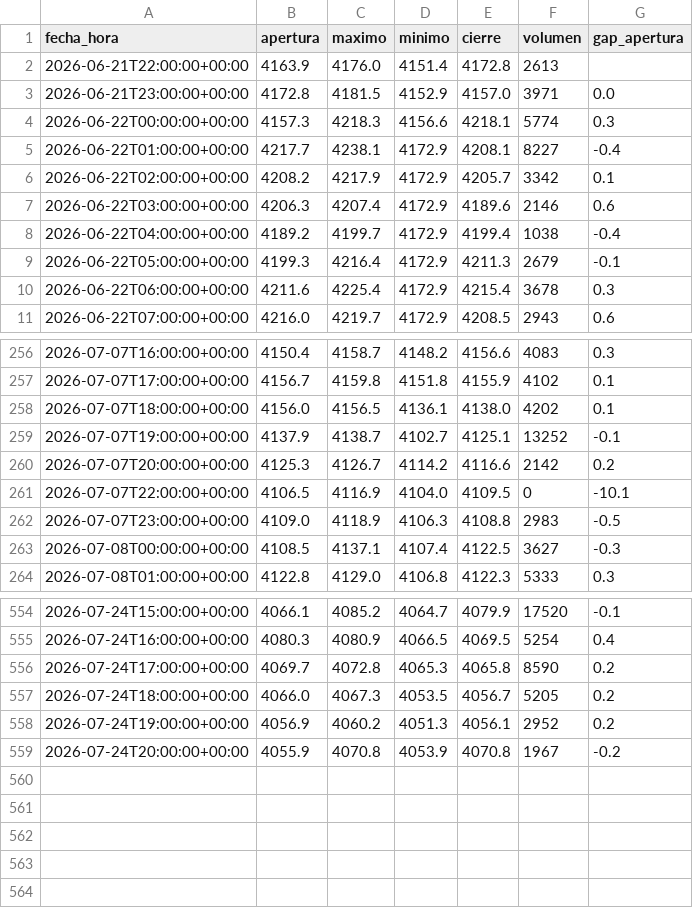
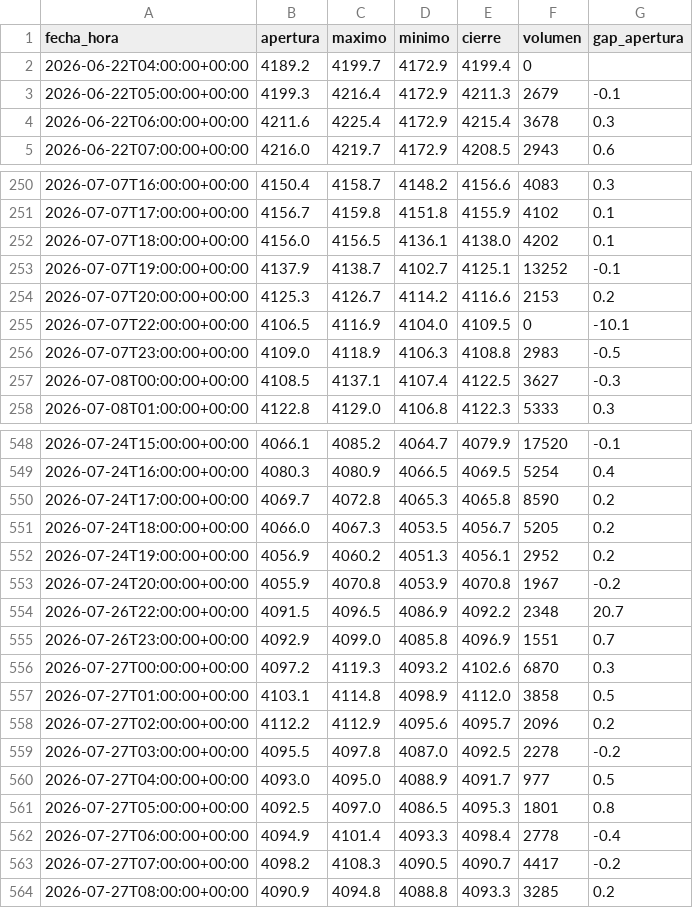
Before and after one commit to joaquimaro/analisis-fundamental-oro, a CSV file: oro_1h.csv, drawn as a sheet; only a part is shown, gaps mark what is left out; the diff covers the shown part only.

```diff
--- a/oro_1h.csv
+++ b/oro_1h.csv
@@ -1,9 +1,3 @@
 fecha_hora,apertura,maximo,minimo,cierre,volumen,gap_apertura
-2026-06-21T22:00:00+00:00,4163.9,4176.0,4151.4,4172.8,2613,
-2026-06-21T23:00:00+00:00,4172.8,4181.5,4152.9,4157.0,3971,0.0
-2026-06-22T00:00:00+00:00,4157.3,4218.3,4156.6,4218.1,5774,0.3
-2026-06-22T01:00:00+00:00,4217.7,4238.1,4172.9,4208.1,8227,-0.4
-2026-06-22T02:00:00+00:00,4208.2,4217.9,4172.9,4205.7,3342,0.1
-2026-06-22T03:00:00+00:00,4206.3,4207.4,4172.9,4189.6,2146,0.6
-2026-06-22T04:00:00+00:00,4189.2,4199.7,4172.9,4199.4,1038,-0.4
+2026-06-22T04:00:00+00:00,4189.2,4199.7,4172.9,4199.4,0,
 2026-06-22T05:00:00+00:00,4199.3,4216.4,4172.9,4211.3,2679,-0.1
@@ -259,3 +253,3 @@ fecha_hora,apertura,maximo,minimo,cierre,volumen,gap_apertura
 2026-07-07T19:00:00+00:00,4137.9,4138.7,4102.7,4125.1,13252,-0.1
-2026-07-07T20:00:00+00:00,4125.3,4126.7,4114.2,4116.6,2142,0.2
+2026-07-07T20:00:00+00:00,4125.3,4126.7,4114.2,4116.6,2153,0.2
 2026-07-07T22:00:00+00:00,4106.5,4116.9,4104.0,4109.5,0,-10.1
@@ -559 +553,12 @@ fecha_hora,apertura,maximo,minimo,cierre,volumen,gap_apertura
 2026-07-24T20:00:00+00:00,4055.9,4070.8,4053.9,4070.8,1967,-0.2
+2026-07-26T22:00:00+00:00,4091.5,4096.5,4086.9,4092.2,2348,20.7
+2026-07-26T23:00:00+00:00,4092.9,4099.0,4085.8,4096.9,1551,0.7
+2026-07-27T00:00:00+00:00,4097.2,4119.3,4093.2,4102.6,6870,0.3
+2026-07-27T01:00:00+00:00,4103.1,4114.8,4098.9,4112.0,3858,0.5
+2026-07-27T02:00:00+00:00,4112.2,4112.9,4095.6,4095.7,2096,0.2
+2026-07-27T03:00:00+00:00,4095.5,4097.8,4087.0,4092.5,2278,-0.2
+2026-07-27T04:00:00+00:00,4093.0,4095.0,4088.9,4091.7,977,0.5
+2026-07-27T05:00:00+00:00,4092.5,4097.0,4086.5,4095.3,1801,0.8
+2026-07-27T06:00:00+00:00,4094.9,4101.4,4093.3,4098.4,2778,-0.4
+2026-07-27T07:00:00+00:00,4098.2,4108.3,4090.5,4090.7,4417,-0.2
+2026-07-27T08:00:00+00:00,4090.9,4094.8,4088.8,4093.3,3285,0.2
```
Also changed, not shown: 1 edited cell elsewhere in this file, dxy_1h.csv, dxy_diario.csv, 1 other file.
